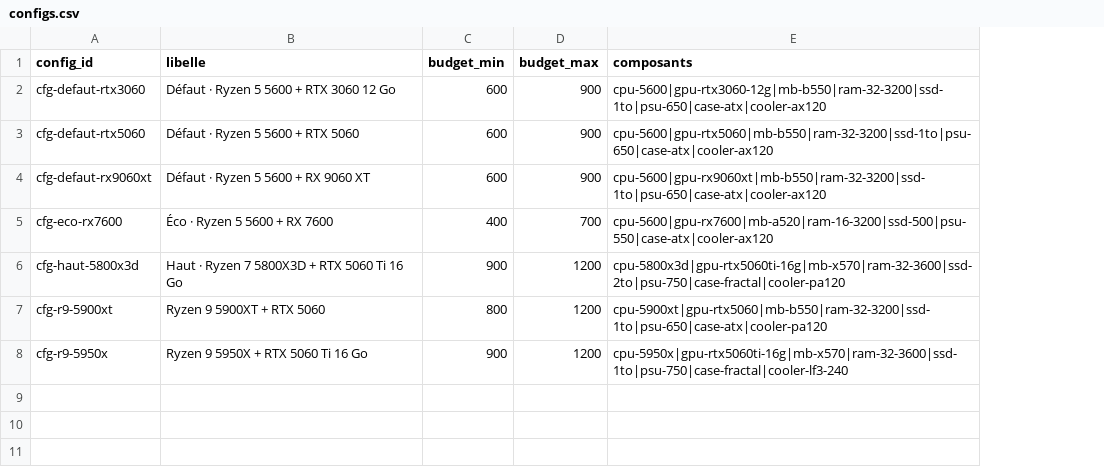
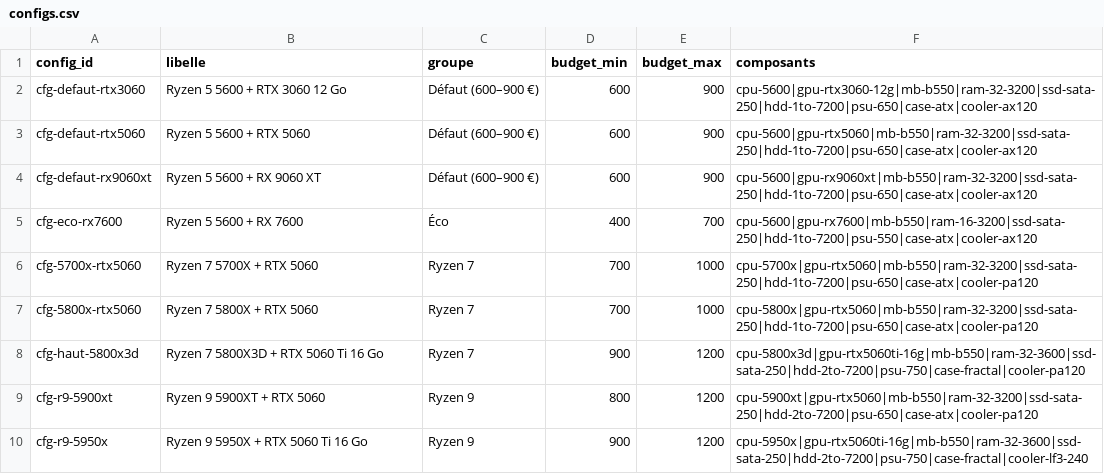
Before and after one commit to louismauger1832/reposlmgr18626, a CSV file: config/configs.csv, drawn as a sheet; addresses are those after the commit; the diff names each change by its address in the sheet, - before the commit and + after, or states it on an @@ line.

```diff
--- a/config/configs.csv
+++ b/config/configs.csv
+column C (groupe), rows 2-5: Défaut (600–900 €) | Défaut (600–900 €) | Défaut (600–900 €) | Éco; rows 8-10: Ryzen 7 | Ryzen 9 | Ryzen 9
-B2 (libelle): Défaut · Ryzen 5 5600 + RTX 3060 12 Go
+B2 (libelle): Ryzen 5 5600 + RTX 3060 12 Go
-F2 (composants): cpu-5600|gpu-rtx3060-12g|mb-b550|ram-32-3200|ssd-1to|psu-650|case-atx|cooler-ax120
+F2 (composants): cpu-5600|gpu-rtx3060-12g|mb-b550|ram-32-3200|ssd-sata-250|hdd-1to-7200|psu-650|case-atx|cooler-ax120
-B3 (libelle): Défaut · Ryzen 5 5600 + RTX 5060
+B3 (libelle): Ryzen 5 5600 + RTX 5060
-F3 (composants): cpu-5600|gpu-rtx5060|mb-b550|ram-32-3200|ssd-1to|psu-650|case-atx|cooler-ax120
+F3 (composants): cpu-5600|gpu-rtx5060|mb-b550|ram-32-3200|ssd-sata-250|hdd-1to-7200|psu-650|case-atx|cooler-ax120
-B4 (libelle): Défaut · Ryzen 5 5600 + RX 9060 XT
+B4 (libelle): Ryzen 5 5600 + RX 9060 XT
-F4 (composants): cpu-5600|gpu-rx9060xt|mb-b550|ram-32-3200|ssd-1to|psu-650|case-atx|cooler-ax120
+F4 (composants): cpu-5600|gpu-rx9060xt|mb-b550|ram-32-3200|ssd-sata-250|hdd-1to-7200|psu-650|case-atx|cooler-ax120
-B5 (libelle): Éco · Ryzen 5 5600 + RX 7600
+B5 (libelle): Ryzen 5 5600 + RX 7600
-F5 (composants): cpu-5600|gpu-rx7600|mb-a520|ram-16-3200|ssd-500|psu-550|case-atx|cooler-ax120
+F5 (composants): cpu-5600|gpu-rx7600|mb-b550|ram-16-3200|ssd-sata-250|hdd-1to-7200|psu-550|case-atx|cooler-ax120
+row 6: cfg-5700x-rtx5060 | Ryzen 7 5700X + RTX 5060 | Ryzen 7 | 700 | 1000 | cpu-5700x|gpu-rtx5060|mb-b550|ram-32-3200|ssd-sata-250|hdd-1to-7200|psu-650|case-atx|cooler-pa120
+row 7: cfg-5800x-rtx5060 | Ryzen 7 5800X + RTX 5060 | Ryzen 7 | 700 | 1000 | cpu-5800x|gpu-rtx5060|mb-b550|ram-32-3200|ssd-sata-250|hdd-1to-7200|psu-650|case-atx|cooler-pa120
-B8 (libelle): Haut · Ryzen 7 5800X3D + RTX 5060 Ti 16 Go
+B8 (libelle): Ryzen 7 5800X3D + RTX 5060 Ti 16 Go
-F8 (composants): cpu-5800x3d|gpu-rtx5060ti-16g|mb-x570|ram-32-3600|ssd-2to|psu-750|case-fractal|cooler-pa120
+F8 (composants): cpu-5800x3d|gpu-rtx5060ti-16g|mb-b550|ram-32-3600|ssd-sata-250|hdd-2to-7200|psu-750|case-fractal|cooler-pa120
-F9 (composants): cpu-5900xt|gpu-rtx5060|mb-b550|ram-32-3200|ssd-1to|psu-650|case-atx|cooler-pa120
+F9 (composants): cpu-5900xt|gpu-rtx5060|mb-b550|ram-32-3200|ssd-sata-250|hdd-2to-7200|psu-650|case-atx|cooler-pa120
-F10 (composants): cpu-5950x|gpu-rtx5060ti-16g|mb-x570|ram-32-3600|ssd-1to|psu-750|case-fractal|cooler-lf3-240
+F10 (composants): cpu-5950x|gpu-rtx5060ti-16g|mb-b550|ram-32-3600|ssd-sata-250|hdd-2to-7200|psu-750|case-fractal|cooler-lf3-240
```
Also changed, not shown: config/products.csv, data/runs.csv, 3 other files.
